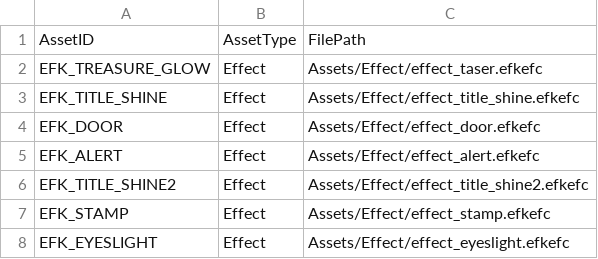
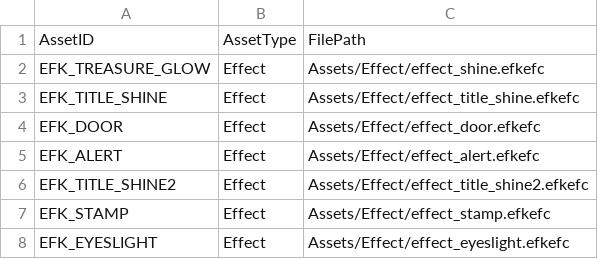
Before and after one commit to IwaiShogo/DirectX_3D_Base, a CSV file: DirectX_3D_Base/Assets/CSV/EffectList.csv, drawn as a sheet.

```diff
--- a/DirectX_3D_Base/Assets/CSV/EffectList.csv
+++ b/DirectX_3D_Base/Assets/CSV/EffectList.csv
@@ -1,3 +1,3 @@
 AssetID,AssetType,FilePath
-EFK_TREASURE_GLOW,Effect,Assets/Effect/effect_taser.efkefc
+EFK_TREASURE_GLOW,Effect,Assets/Effect/effect_shine.efkefc
 EFK_TITLE_SHINE,Effect,Assets/Effect/effect_title_shine.efkefc
```
Also changed, not shown: DirectX_3D_Base/Assets/CSV/ModelList.csv, 10 other files.
